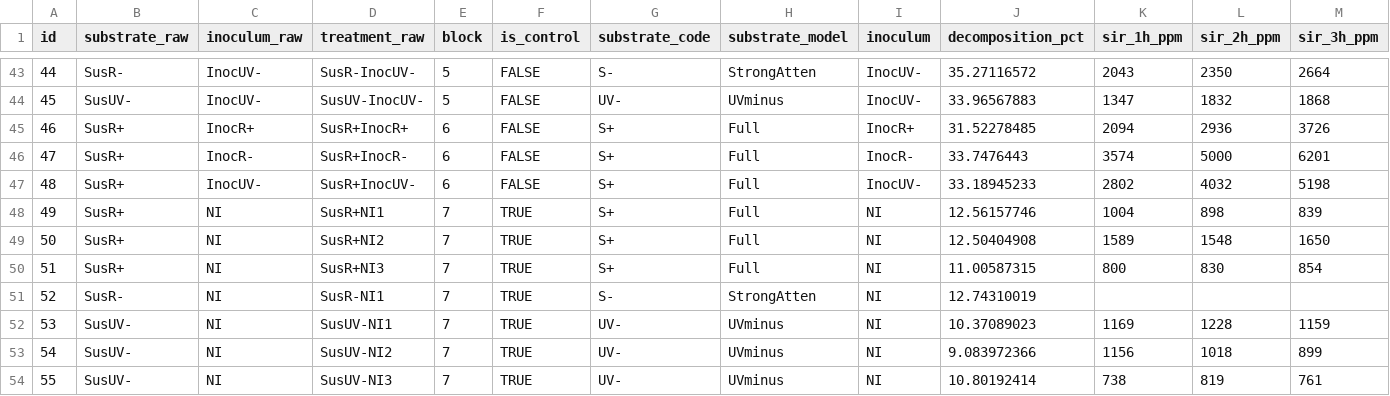
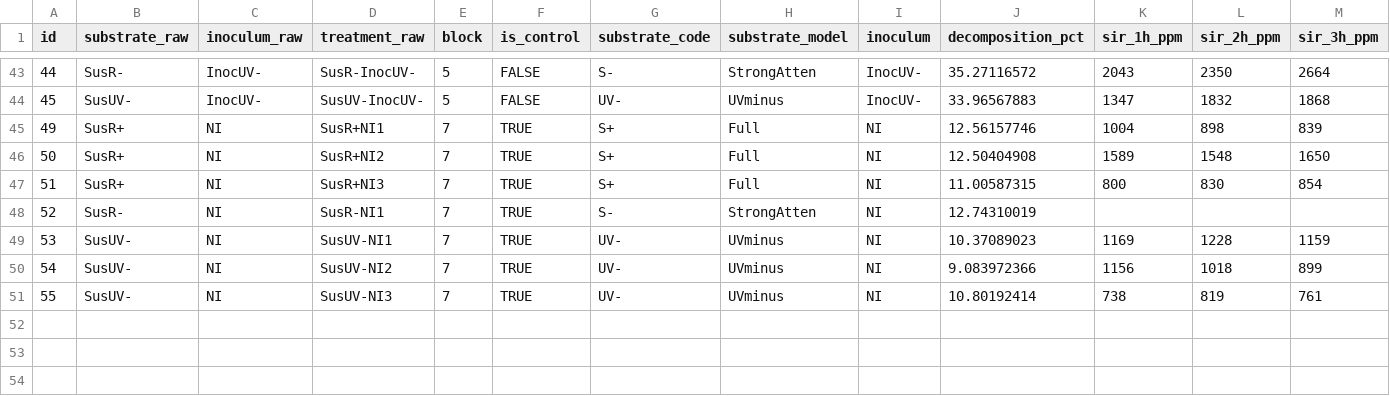
Before and after one commit to fecabrera-cloud/MS-Sunlight, a CSV file: data/functional_measurements/cleaned_functional_measurements.csv, drawn as a sheet; only a part is shown, gaps mark what is left out; rows hold the shown columns only; the diff names each change by its address in the sheet, - before the commit and + after, or states it on an @@ line.

Commit message:
Restrict functional measurement models to five experimental blocks

```diff
--- a/data/functional_measurements/cleaned_functional_measurements.csv
+++ b/data/functional_measurements/cleaned_functional_measurements.csv
-row 45: 46 | SusR+ | InocR+ | SusR+InocR+ | 6 | FALSE | S+ | Full | InocR+ | 31.52278485 | 2094 | 2936 | 3726
-row 46: 47 | SusR+ | InocR- | SusR+InocR- | 6 | FALSE | S+ | Full | InocR- | 33.7476443 | 3574 | 5000 | 6201
-row 47: 48 | SusR+ | InocUV- | SusR+InocUV- | 6 | FALSE | S+ | Full | InocUV- | 33.18945233 | 2802 | 4032 | 5198
```
Also changed, not shown: data/sample_inclusion_ledger.csv, data/validation_targets/measurement_substrate_contrasts.csv, 9 other files.
